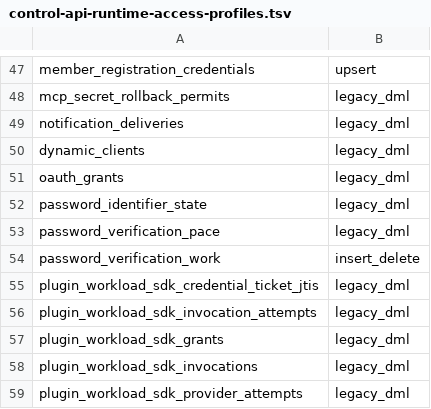
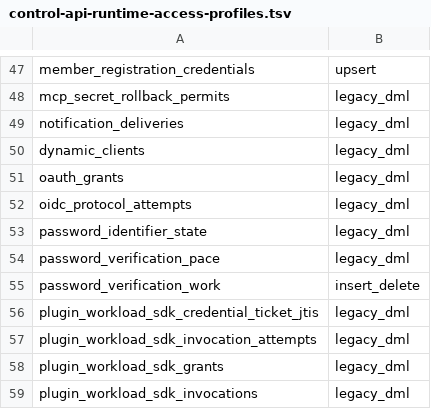
Before and after one commit to evenfire-ai/evenfire, a TSV file: deploy/scripts/control-api-runtime-access-profiles.tsv, drawn as a sheet; only a part is shown, gaps mark what is left out; the shorter side is filled out with more unchanged rows; the diff names each change by its address in the sheet, - before the commit and + after, or states it on an @@ line.

Commit message:
fix(control-api): register OIDC attempt runtime ACL (R5-M1)
## Summary

Register the OIDC protocol-attempt relation in the runtime access inventory
with its existing least-privilege profile.

## Changes

- Add the OIDC attempts relation to the runtime ACL registry.
- Assert that the migration relation has exactly one registered profile entry.
- Keep deployment and shell contracts strict about the full relation census.

Class-check: compared migration-created relations with the runtime ACL registry; the OIDC
relation was the missing R5 entry.
Repro-test: previous head 498f513 failed 13 ACL assertions in the real PostgreSQL
migration suite; corrected PostgreSQL 16 lane passed all 92 suites.

## Testing / validation

- Real PostgreSQL 16: 92 public suites and 703 tests passed, zero skipped.
- Runtime access shell contract and GCP shell contract passed where fixtures exist.
- Suite manifest contract: 30 passed, zero skipped.

```diff
--- a/deploy/scripts/control-api-runtime-access-profiles.tsv
+++ b/deploy/scripts/control-api-runtime-access-profiles.tsv
+row 52: oidc_protocol_attempts | legacy_dml
```
Also changed, not shown: 5 other files.
